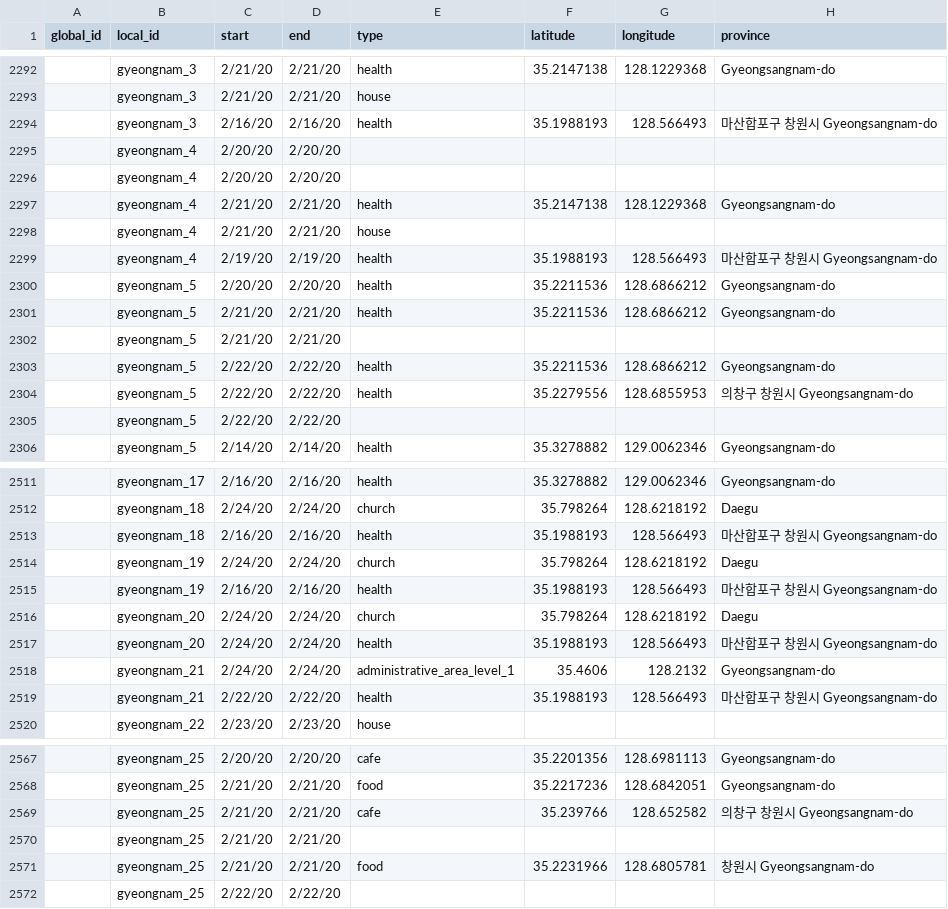
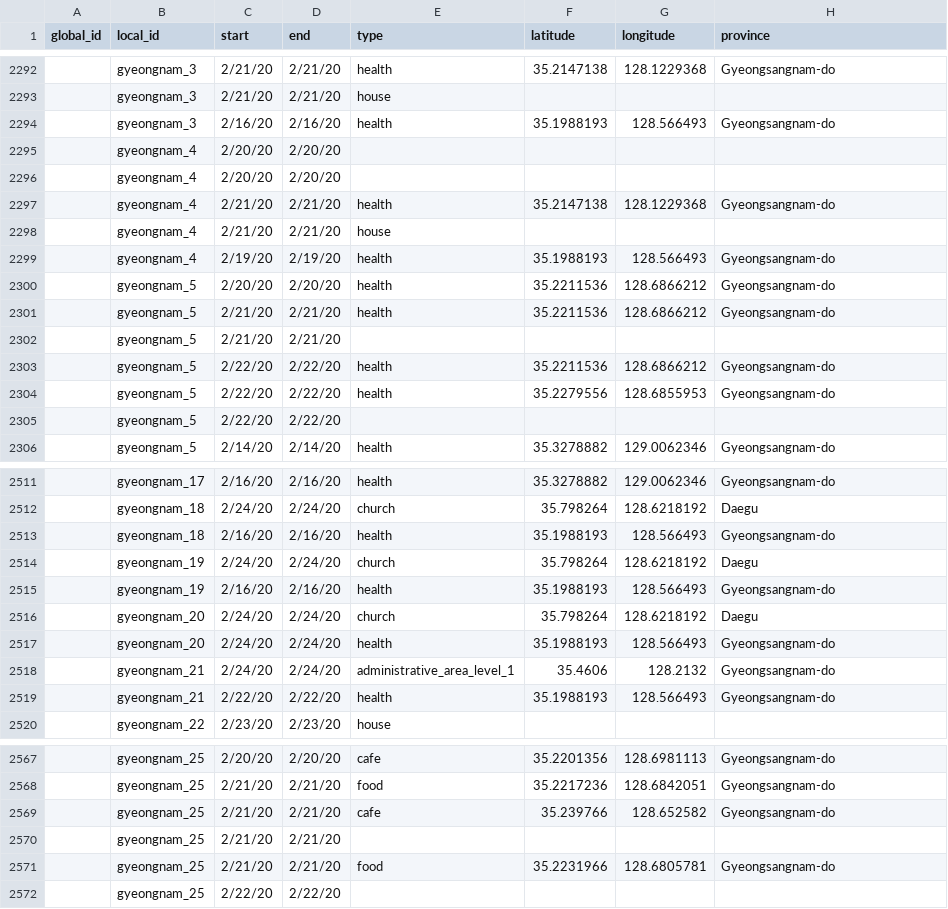
Before and after one commit to ThisIsIsaac/Data-Science-for-COVID-19, a CSV file: Covid19_Dataset/routes.csv, drawn as a sheet; only a part is shown, gaps mark what is left out; the diff covers the shown part only.

Commit message:
Update province  in korean

```diff
--- a/Covid19_Dataset/routes.csv
+++ b/Covid19_Dataset/routes.csv
@@ -2293,3 +2293,3 @@ global_id,local_id,start,end,type,latitude,longitude,province
 ,gyeongnam_3,2/21/20,2/21/20,house,,,
-,gyeongnam_3,2/16/20,2/16/20,health,35.1988193,128.566493,마산합포구 창원시 Gyeongsangnam-do
+,gyeongnam_3,2/16/20,2/16/20,health,35.1988193,128.566493,Gyeongsangnam-do
 ,gyeongnam_4,2/20/20,2/20/20,,,,
@@ -2298,3 +2298,3 @@ global_id,local_id,start,end,type,latitude,longitude,province
 ,gyeongnam_4,2/21/20,2/21/20,house,,,
-,gyeongnam_4,2/19/20,2/19/20,health,35.1988193,128.566493,마산합포구 창원시 Gyeongsangnam-do
+,gyeongnam_4,2/19/20,2/19/20,health,35.1988193,128.566493,Gyeongsangnam-do
 ,gyeongnam_5,2/20/20,2/20/20,health,35.2211536,128.6866212,Gyeongsangnam-do
@@ -2303,3 +2303,3 @@ global_id,local_id,start,end,type,latitude,longitude,province
 ,gyeongnam_5,2/22/20,2/22/20,health,35.2211536,128.6866212,Gyeongsangnam-do
-,gyeongnam_5,2/22/20,2/22/20,health,35.2279556,128.6855953,의창구 창원시 Gyeongsangnam-do
+,gyeongnam_5,2/22/20,2/22/20,health,35.2279556,128.6855953,Gyeongsangnam-do
 ,gyeongnam_5,2/22/20,2/22/20,,,,
@@ -2512,9 +2512,9 @@ global_id,local_id,start,end,type,latitude,longitude,province
 ,gyeongnam_18,2/24/20,2/24/20,church,35.798264,128.6218192,Daegu
-,gyeongnam_18,2/16/20,2/16/20,health,35.1988193,128.566493,마산합포구 창원시 Gyeongsangnam-do
+,gyeongnam_18,2/16/20,2/16/20,health,35.1988193,128.566493,Gyeongsangnam-do
 ,gyeongnam_19,2/24/20,2/24/20,church,35.798264,128.6218192,Daegu
-,gyeongnam_19,2/16/20,2/16/20,health,35.1988193,128.566493,마산합포구 창원시 Gyeongsangnam-do
+,gyeongnam_19,2/16/20,2/16/20,health,35.1988193,128.566493,Gyeongsangnam-do
 ,gyeongnam_20,2/24/20,2/24/20,church,35.798264,128.6218192,Daegu
-,gyeongnam_20,2/24/20,2/24/20,health,35.1988193,128.566493,마산합포구 창원시 Gyeongsangnam-do
+,gyeongnam_20,2/24/20,2/24/20,health,35.1988193,128.566493,Gyeongsangnam-do
 ,gyeongnam_21,2/24/20,2/24/20,administrative_area_level_1,35.4606,128.2132,Gyeongsangnam-do
-,gyeongnam_21,2/22/20,2/22/20,health,35.1988193,128.566493,마산합포구 창원시 Gyeongsangnam-do
+,gyeongnam_21,2/22/20,2/22/20,health,35.1988193,128.566493,Gyeongsangnam-do
 ,gyeongnam_22,2/23/20,2/23/20,house,,,
@@ -2568,5 +2568,5 @@ global_id,local_id,start,end,type,latitude,longitude,province
 ,gyeongnam_25,2/21/20,2/21/20,food,35.2217236,128.6842051,Gyeongsangnam-do
-,gyeongnam_25,2/21/20,2/21/20,cafe,35.239766,128.652582,의창구 창원시 Gyeongsangnam-do
+,gyeongnam_25,2/21/20,2/21/20,cafe,35.239766,128.652582,Gyeongsangnam-do
 ,gyeongnam_25,2/21/20,2/21/20,,,,
-,gyeongnam_25,2/21/20,2/21/20,food,35.2231966,128.6805781,창원시 Gyeongsangnam-do
+,gyeongnam_25,2/21/20,2/21/20,food,35.2231966,128.6805781,Gyeongsangnam-do
 ,gyeongnam_25,2/22/20,2/22/20,,,,
```
Also changed, not shown: 25 edited cells elsewhere in this file.
